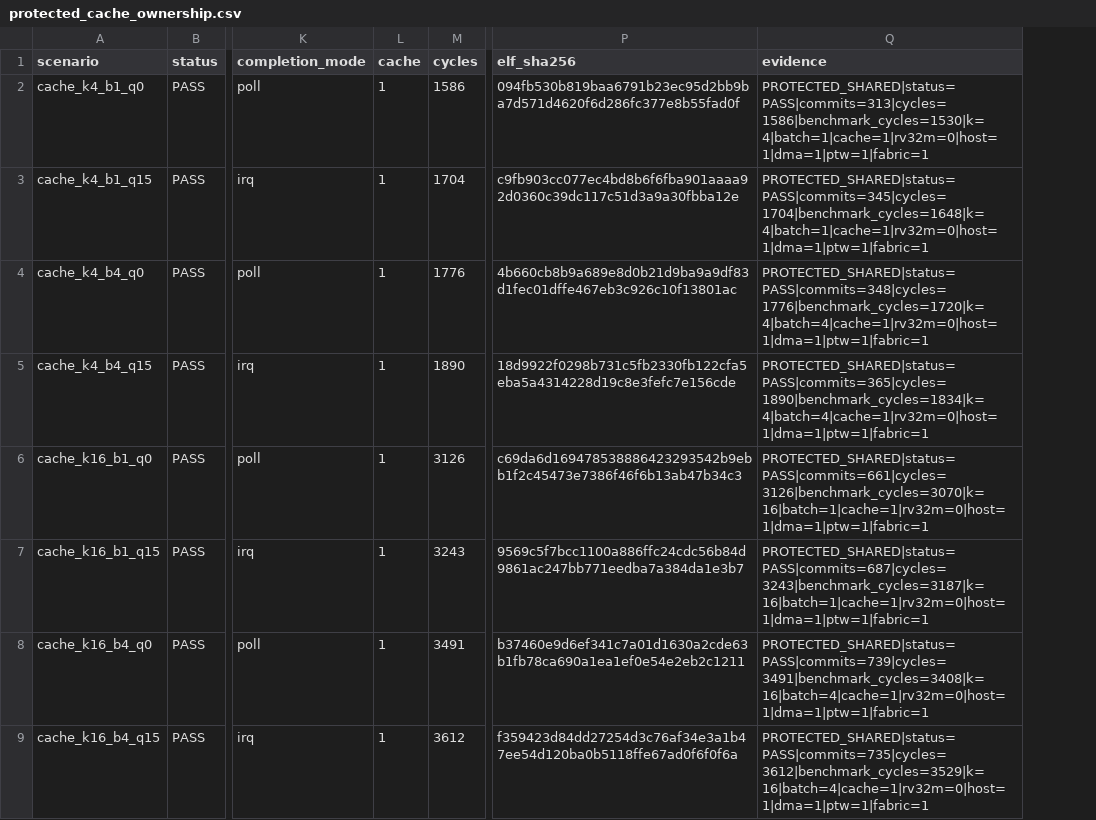
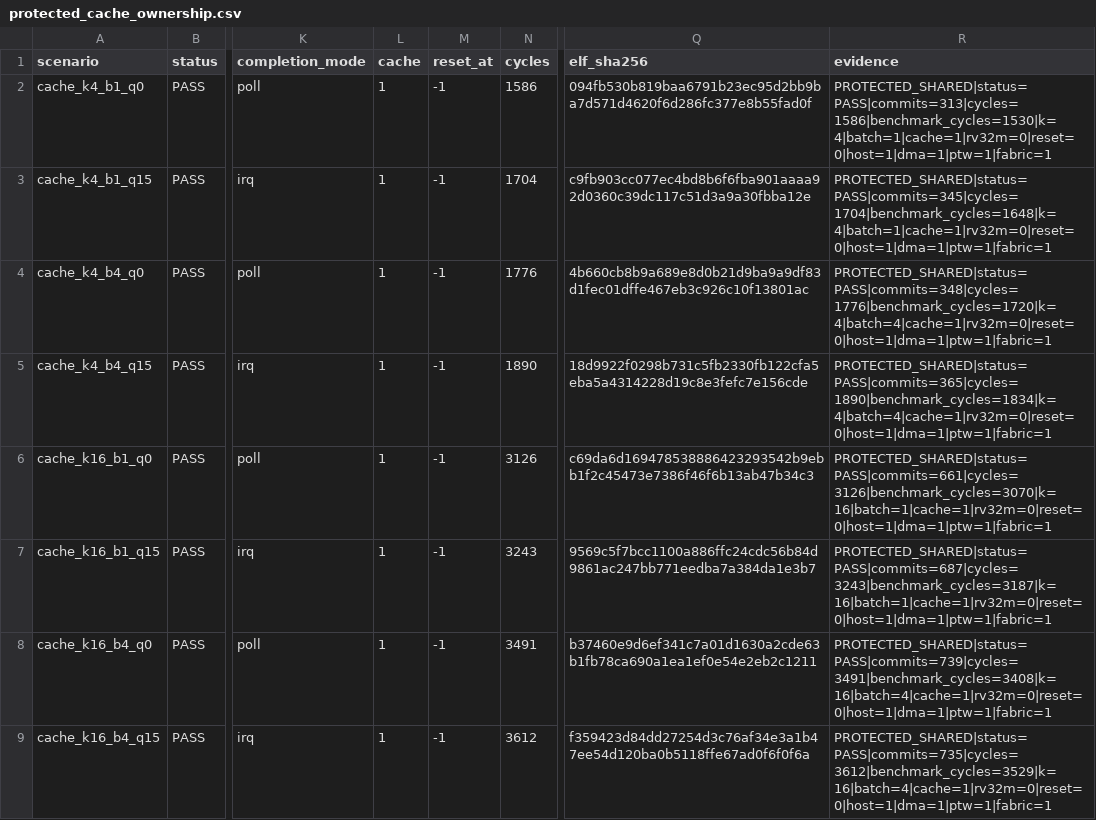
Before and after one commit to ed766/INT8-Tensor-Accelerator-DV, a CSV file: reports/protected_cache_ownership.csv, drawn as a sheet; only a part is shown, gaps mark what is left out; addresses are those after the commit; the diff names each change by its address in the sheet, - before the commit and + after, or states it on an @@ line.

```diff
--- a/reports/protected_cache_ownership.csv
+++ b/reports/protected_cache_ownership.csv
+column M (reset_at), rows 2-9: all -1
-R2 (evidence): PROTECTED_SHARED|status=PASS|commits=313|cycles=1586|benchmark_cycles=1530|k=4|batch=1|cache=1|rv32m=0|host=1|dma=1|ptw=1|fabric=1
+R2 (evidence): PROTECTED_SHARED|status=PASS|commits=313|cycles=1586|benchmark_cycles=1530|k=4|batch=1|cache=1|rv32m=0|reset=0|host=1|dma=1|ptw=1|fabric=1
-R3 (evidence): PROTECTED_SHARED|status=PASS|commits=345|cycles=1704|benchmark_cycles=1648|k=4|batch=1|cache=1|rv32m=0|host=1|dma=1|ptw=1|fabric=1
+R3 (evidence): PROTECTED_SHARED|status=PASS|commits=345|cycles=1704|benchmark_cycles=1648|k=4|batch=1|cache=1|rv32m=0|reset=0|host=1|dma=1|ptw=1|fabric=1
-R4 (evidence): PROTECTED_SHARED|status=PASS|commits=348|cycles=1776|benchmark_cycles=1720|k=4|batch=4|cache=1|rv32m=0|host=1|dma=1|ptw=1|fabric=1
+R4 (evidence): PROTECTED_SHARED|status=PASS|commits=348|cycles=1776|benchmark_cycles=1720|k=4|batch=4|cache=1|rv32m=0|reset=0|host=1|dma=1|ptw=1|fabric=1
-R5 (evidence): PROTECTED_SHARED|status=PASS|commits=365|cycles=1890|benchmark_cycles=1834|k=4|batch=4|cache=1|rv32m=0|host=1|dma=1|ptw=1|fabric=1
+R5 (evidence): PROTECTED_SHARED|status=PASS|commits=365|cycles=1890|benchmark_cycles=1834|k=4|batch=4|cache=1|rv32m=0|reset=0|host=1|dma=1|ptw=1|fabric=1
-R6 (evidence): PROTECTED_SHARED|status=PASS|commits=661|cycles=3126|benchmark_cycles=3070|k=16|batch=1|cache=1|rv32m=0|host=1|dma=1|ptw=1|fabric=1
+R6 (evidence): PROTECTED_SHARED|status=PASS|commits=661|cycles=3126|benchmark_cycles=3070|k=16|batch=1|cache=1|rv32m=0|reset=0|host=1|dma=1|ptw=1|fabric=1
-R7 (evidence): PROTECTED_SHARED|status=PASS|commits=687|cycles=3243|benchmark_cycles=3187|k=16|batch=1|cache=1|rv32m=0|host=1|dma=1|ptw=1|fabric=1
+R7 (evidence): PROTECTED_SHARED|status=PASS|commits=687|cycles=3243|benchmark_cycles=3187|k=16|batch=1|cache=1|rv32m=0|reset=0|host=1|dma=1|ptw=1|fabric=1
-R8 (evidence): PROTECTED_SHARED|status=PASS|commits=739|cycles=3491|benchmark_cycles=3408|k=16|batch=4|cache=1|rv32m=0|host=1|dma=1|ptw=1|fabric=1
+R8 (evidence): PROTECTED_SHARED|status=PASS|commits=739|cycles=3491|benchmark_cycles=3408|k=16|batch=4|cache=1|rv32m=0|reset=0|host=1|dma=1|ptw=1|fabric=1
-R9 (evidence): PROTECTED_SHARED|status=PASS|commits=735|cycles=3612|benchmark_cycles=3529|k=16|batch=4|cache=1|rv32m=0|host=1|dma=1|ptw=1|fabric=1
+R9 (evidence): PROTECTED_SHARED|status=PASS|commits=735|cycles=3612|benchmark_cycles=3529|k=16|batch=4|cache=1|rv32m=0|reset=0|host=1|dma=1|ptw=1|fabric=1
```
Also changed, not shown: integration/protected_offload/implementation_ledger.csv, reports/project_metrics.csv, 54 other files.
